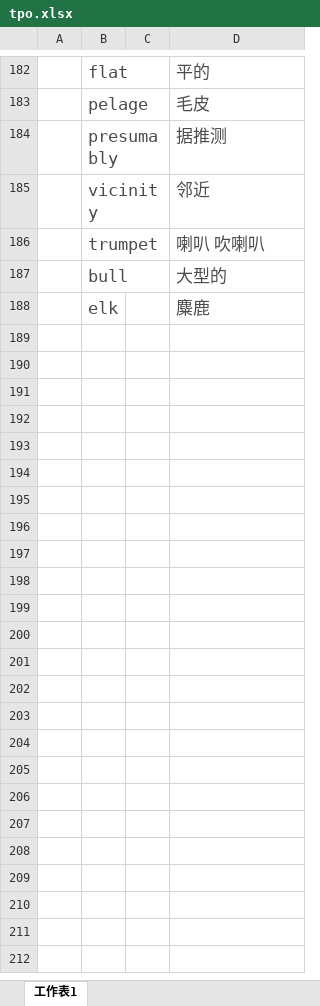
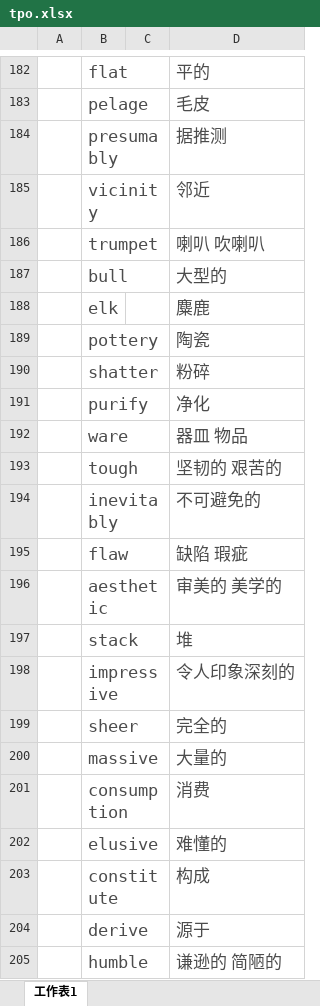
Before and after one commit to mytEcust/toefllevellist, an Excel workbook: tpo.xlsx, sheet 工作表1, drawn as a sheet; only a part is shown, gaps mark what is left out; values as stored, in another font and other column widths than the file's, no borders; charts and pictures not drawn; the diff names each change by its address in the sheet, - before the commit and + after, or states it on an @@ line.

Commit message:
1127-1

```diff
--- a/tpo.xlsx (sheet 工作表1)
+++ b/tpo.xlsx (sheet 工作表1)
+row 189:  | pottery |  | 陶瓷
+row 190:  | shatter |  | 粉碎
+row 191:  | purify |  | 净化
+row 192:  | ware |  | 器皿 物品
+row 193:  | tough |  | 坚韧的 艰苦的
+row 194:  | inevitably |  | 不可避免的
+row 195:  | flaw |  | 缺陷 瑕疵
+row 196:  | aesthetic |  | 审美的 美学的
+row 197:  | stack |  | 堆
+row 198:  | impressive |  | 令人印象深刻的
+row 199:  | sheer |  | 完全的
+row 200:  | massive |  | 大量的
+row 201:  | consumption |  | 消费
+row 202:  | elusive |  | 难懂的
+row 203:  | constitute |  | 构成
+row 204:  | derive |  | 源于
+row 205:  | humble |  | 谦逊的 简陋的
```
